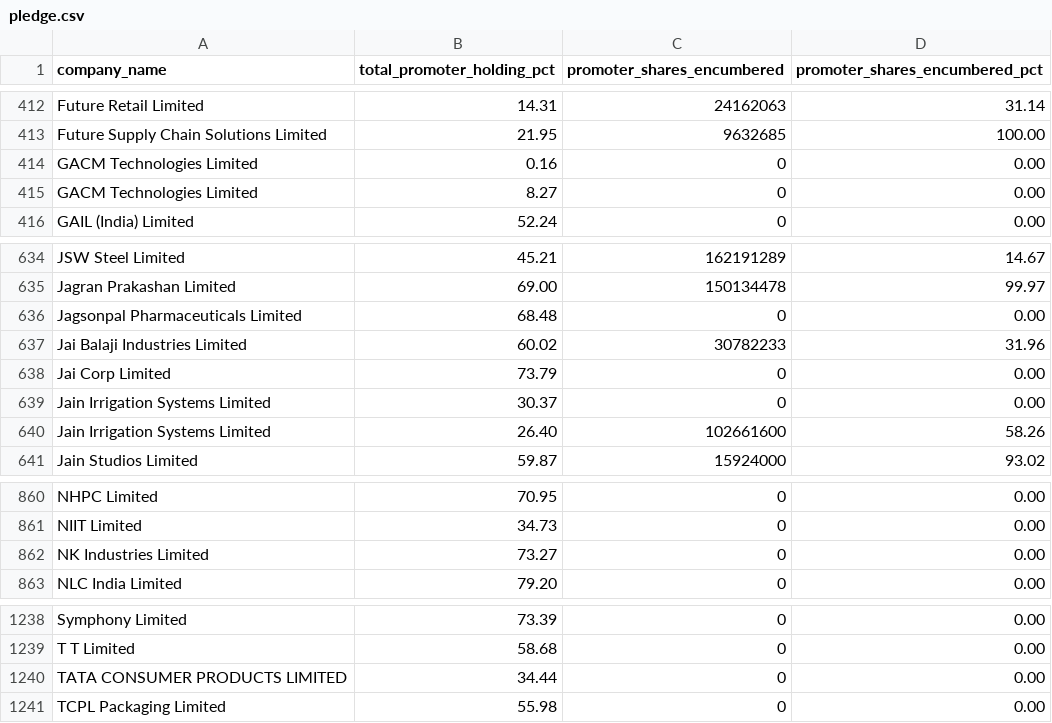
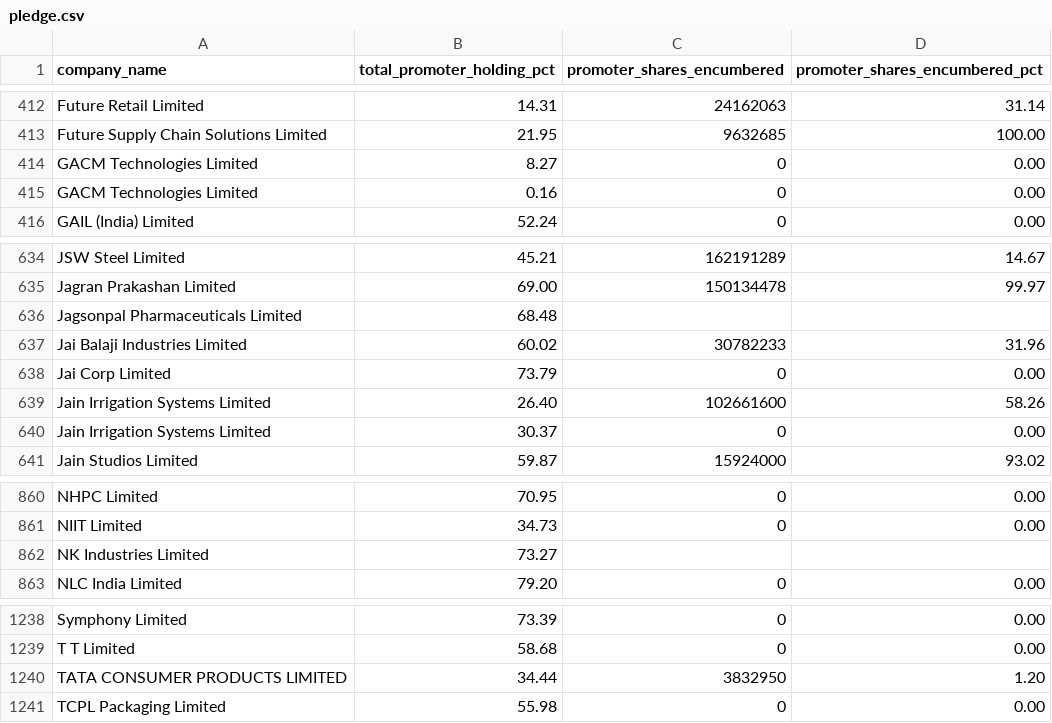
Before and after one commit to nikunjbaheti/NSE-Insider-Trading, a CSV file: pledge.csv, drawn as a sheet; only a part is shown, gaps mark what is left out.

```diff
--- a/pledge.csv
+++ b/pledge.csv
@@ -413,4 +413,4 @@ Future Retail Limited,    14.31,24162063,    31.14
 Future Supply Chain Solutions Limited,    21.95,9632685,   100.00
+GACM Technologies Limited,     8.27,0,     0.00
 GACM Technologies Limited,     0.16,0,     0.00
-GACM Technologies Limited,     8.27,0,     0.00
 GAIL (India) Limited,    52.24,0,     0.00
@@ -635,7 +635,7 @@ JSW Steel Limited,    45.21,162191289,    14.67
 Jagran Prakashan Limited,    69.00,150134478,    99.97
-Jagsonpal Pharmaceuticals Limited,    68.48,0,     0.00
+Jagsonpal Pharmaceuticals Limited,    68.48,,
 Jai Balaji Industries Limited,    60.02,30782233,    31.96
 Jai Corp Limited,    73.79,0,     0.00
+Jain Irrigation Systems Limited,    26.40,102661600,    58.26
 Jain Irrigation Systems Limited,    30.37,0,     0.00
-Jain Irrigation Systems Limited,    26.40,102661600,    58.26
 Jain Studios Limited,    59.87,15924000,    93.02
@@ -861,3 +861,3 @@ NHPC Limited,    70.95,0,     0.00
 NIIT Limited,    34.73,0,     0.00
-NK Industries Limited,    73.27,0,     0.00
+NK Industries Limited,    73.27,,
 NLC India Limited,    79.20,0,     0.00
@@ -1239,3 +1239,3 @@ Symphony Limited,    73.39,0,     0.00
 T T Limited,    58.68,0,     0.00
-TATA CONSUMER PRODUCTS LIMITED,    34.44,0,     0.00
+TATA CONSUMER PRODUCTS LIMITED,    34.44,3832950,     1.20
 TCPL Packaging Limited,    55.98,0,     0.00
```
